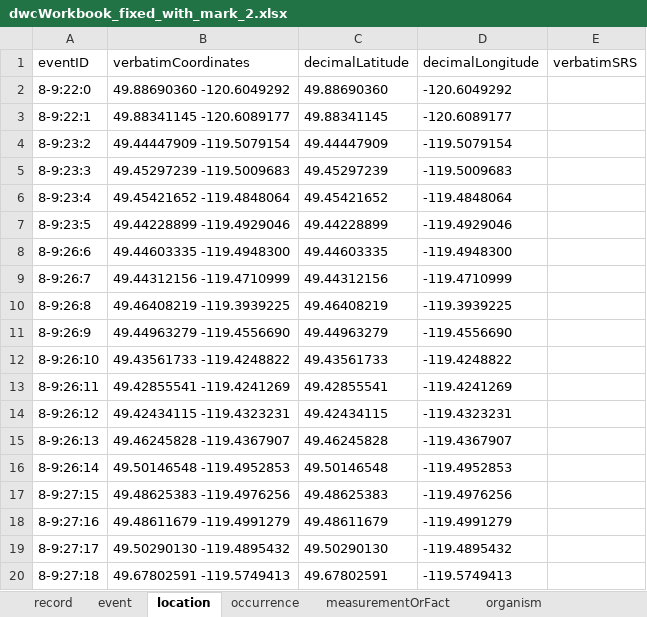
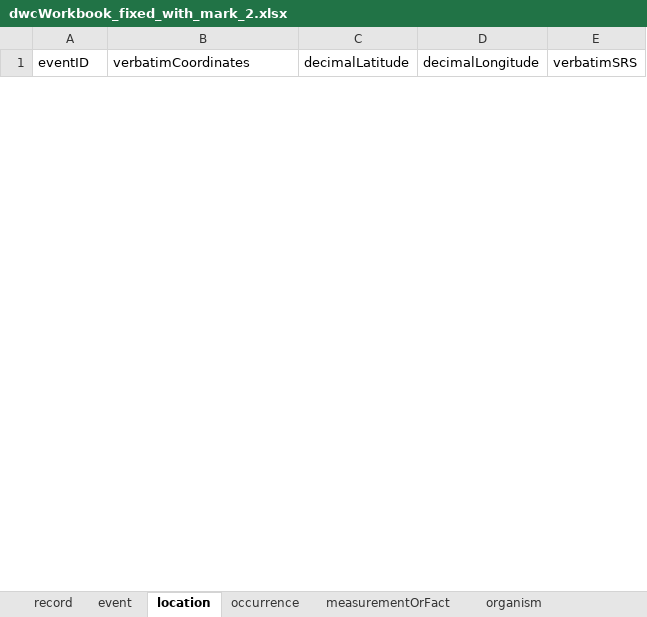
Before and after one commit to bcgov/biohubbc-utils, an Excel workbook: utils/templates/observations/transform/output/dwcWorkbook_fixed_with_mark_2.xlsx, sheet location, drawn as a sheet; only a part is shown; values as stored, in another font and other column widths than the file's, no borders; removed rows and columns are numbered as before the commit, all else as after; the diff covers the shown part only; the diff names each change by its address in the sheet, - before the commit and + after, or states it on an @@ line.

```diff
--- a/utils/templates/observations/transform/output/dwcWorkbook_fixed_with_mark_2.xlsx (sheet location)
+++ b/utils/templates/observations/transform/output/dwcWorkbook_fixed_with_mark_2.xlsx (sheet location)
-row 2: 8-9:22:0 | 49.88690360 -120.6049292 | 49.88690360 | -120.6049292
-row 3: 8-9:22:1 | 49.88341145 -120.6089177 | 49.88341145 | -120.6089177
-row 4: 8-9:23:2 | 49.44447909 -119.5079154 | 49.44447909 | -119.5079154
-row 5: 8-9:23:3 | 49.45297239 -119.5009683 | 49.45297239 | -119.5009683
-row 6: 8-9:23:4 | 49.45421652 -119.4848064 | 49.45421652 | -119.4848064
-row 7: 8-9:23:5 | 49.44228899 -119.4929046 | 49.44228899 | -119.4929046
-row 8: 8-9:26:6 | 49.44603335 -119.4948300 | 49.44603335 | -119.4948300
-row 9: 8-9:26:7 | 49.44312156 -119.4710999 | 49.44312156 | -119.4710999
-row 10: 8-9:26:8 | 49.46408219 -119.3939225 | 49.46408219 | -119.3939225
-row 11: 8-9:26:9 | 49.44963279 -119.4556690 | 49.44963279 | -119.4556690
-row 12: 8-9:26:10 | 49.43561733 -119.4248822 | 49.43561733 | -119.4248822
-row 13: 8-9:26:11 | 49.42855541 -119.4241269 | 49.42855541 | -119.4241269
-row 14: 8-9:26:12 | 49.42434115 -119.4323231 | 49.42434115 | -119.4323231
-row 15: 8-9:26:13 | 49.46245828 -119.4367907 | 49.46245828 | -119.4367907
-row 16: 8-9:26:14 | 49.50146548 -119.4952853 | 49.50146548 | -119.4952853
-row 17: 8-9:27:15 | 49.48625383 -119.4976256 | 49.48625383 | -119.4976256
-row 18: 8-9:27:16 | 49.48611679 -119.4991279 | 49.48611679 | -119.4991279
-row 19: 8-9:27:17 | 49.50290130 -119.4895432 | 49.50290130 | -119.4895432
-row 20: 8-9:27:18 | 49.67802591 -119.5749413 | 49.67802591 | -119.5749413
```
Also changed, not shown: 16 added rows and 29 removed rows elsewhere in this sheet, sheet measurementOrFact, sheet occurrence, sheet record, sheet event, sheet organism, 18 other files.
